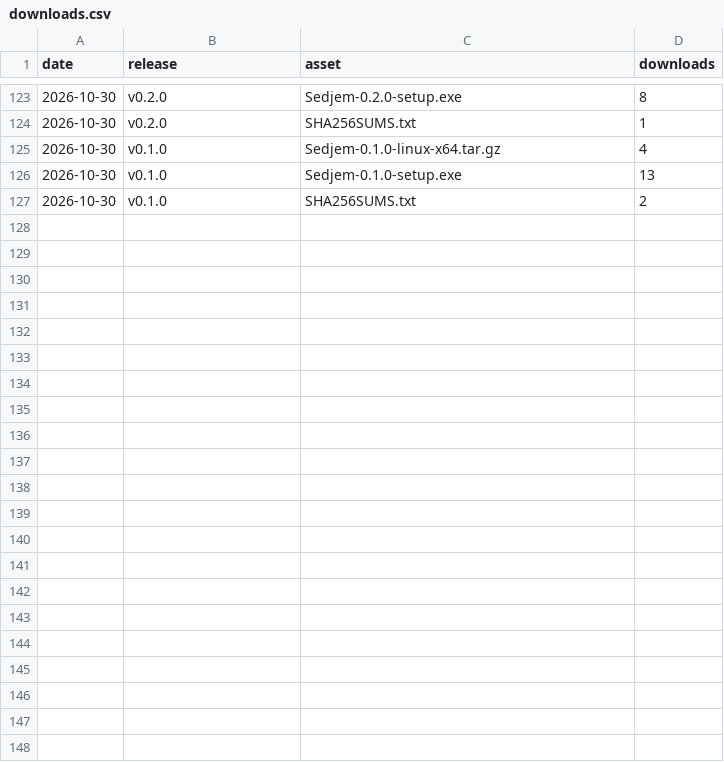
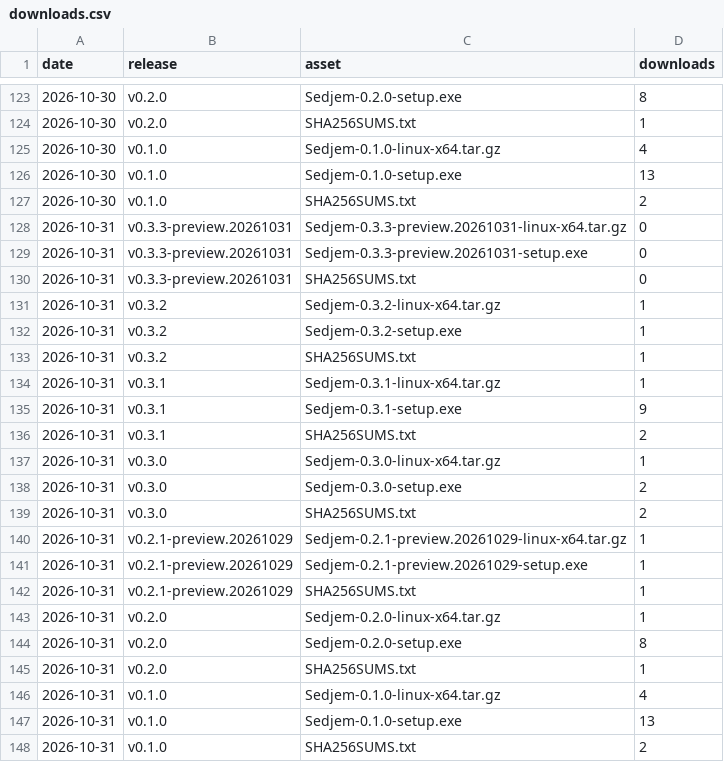
Before and after one commit to MohammedEl-sayedAhmed/sedjem, a CSV file: downloads.csv, drawn as a sheet; only a part is shown, gaps mark what is left out; the diff names each change by its address in the sheet, - before the commit and + after, or states it on an @@ line.

```diff
--- a/downloads.csv
+++ b/downloads.csv
+row 128: 2026-10-31 | v0.3.3-preview.20261031 | Sedjem-0.3.3-preview.20261031-linux-x64.tar.gz | 0
+row 129: 2026-10-31 | v0.3.3-preview.20261031 | Sedjem-0.3.3-preview.20261031-setup.exe | 0
+row 130: 2026-10-31 | v0.3.3-preview.20261031 | SHA256SUMS.txt | 0
+row 131: 2026-10-31 | v0.3.2 | Sedjem-0.3.2-linux-x64.tar.gz | 1
+row 132: 2026-10-31 | v0.3.2 | Sedjem-0.3.2-setup.exe | 1
+row 133: 2026-10-31 | v0.3.2 | SHA256SUMS.txt | 1
+row 134: 2026-10-31 | v0.3.1 | Sedjem-0.3.1-linux-x64.tar.gz | 1
+row 135: 2026-10-31 | v0.3.1 | Sedjem-0.3.1-setup.exe | 9
+row 136: 2026-10-31 | v0.3.1 | SHA256SUMS.txt | 2
+row 137: 2026-10-31 | v0.3.0 | Sedjem-0.3.0-linux-x64.tar.gz | 1
+row 138: 2026-10-31 | v0.3.0 | Sedjem-0.3.0-setup.exe | 2
+row 139: 2026-10-31 | v0.3.0 | SHA256SUMS.txt | 2
+row 140: 2026-10-31 | v0.2.1-preview.20261029 | Sedjem-0.2.1-preview.20261029-linux-x64.tar.gz | 1
+row 141: 2026-10-31 | v0.2.1-preview.20261029 | Sedjem-0.2.1-preview.20261029-setup.exe | 1
+row 142: 2026-10-31 | v0.2.1-preview.20261029 | SHA256SUMS.txt | 1
+row 143: 2026-10-31 | v0.2.0 | Sedjem-0.2.0-linux-x64.tar.gz | 1
+row 144: 2026-10-31 | v0.2.0 | Sedjem-0.2.0-setup.exe | 8
+row 145: 2026-10-31 | v0.2.0 | SHA256SUMS.txt | 1
+row 146: 2026-10-31 | v0.1.0 | Sedjem-0.1.0-linux-x64.tar.gz | 4
+row 147: 2026-10-31 | v0.1.0 | Sedjem-0.1.0-setup.exe | 13
+row 148: 2026-10-31 | v0.1.0 | SHA256SUMS.txt | 2
```
Also changed, not shown: clones.csv, referrers.csv, 8 other files.
